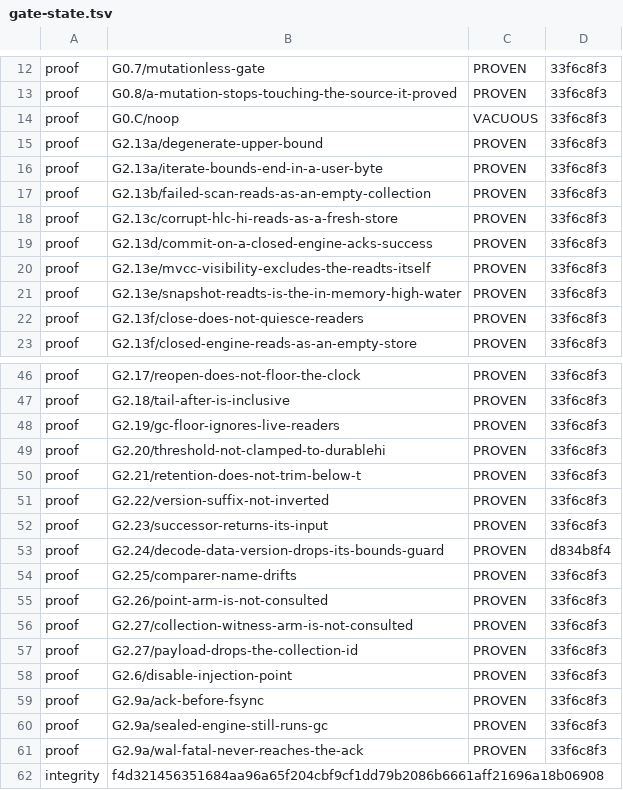
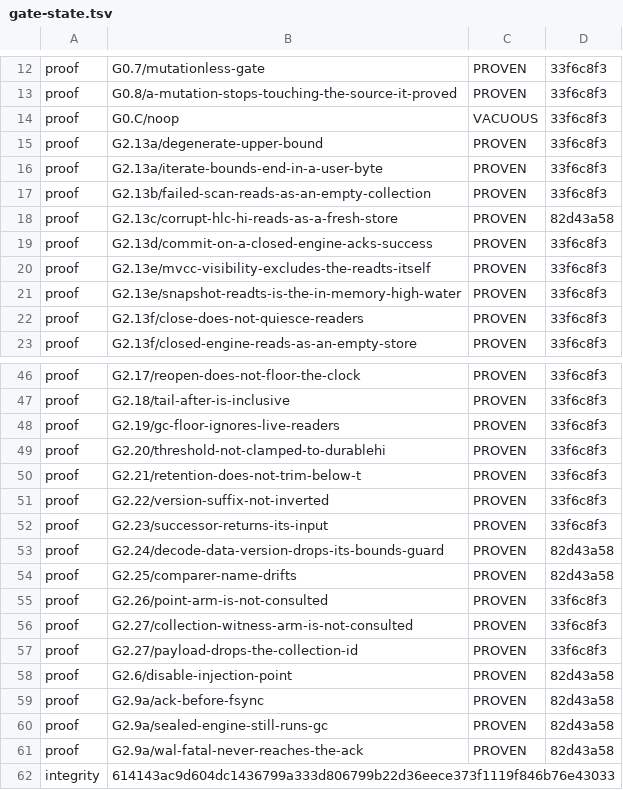
Before and after one commit to anzellai/sky, a TSV file: docs/bluedb/gate-state.tsv, drawn as a sheet; only a part is shown, gaps mark what is left out.

Commit message:
chore(bluedb-v2): re-record five falsifications after the merge fix
--verify-mutations re-run on 82d43a58 for the gates whose bodies changed:
G2.24, G2.25, G2.13c, G2.6 and G2.9a's three. All PROVEN.

G2.6's recorded RED output is the fix's second proof, independent of the
before/after binaries. Its mutation disables an injection point, which trips
the manifest reconciliation -- so before this the gate returned there and the
recorded output was the manifest finding alone. It now also carries the
fixture's own verdict, "the WAL-fsync injector fired ZERO times ... so this
test proves NOTHING", which is the fixture noticing the same deletion from
the inside. The gate was red either way; only now does the artefact show
WHAT it saw.

G2.25's and G2.9a's outputs are unchanged, which is the expected result:
their mutations do not touch a pinned string, so the static half was never
unhappy and the merge is a no-op for them.

```diff
--- a/docs/bluedb/gate-state.tsv
+++ b/docs/bluedb/gate-state.tsv
@@ -17,3 +17,3 @@ proof	G2.13a/iterate-bounds-end-in-a-user-byte	PROVEN	33f6c8f3
 proof	G2.13b/failed-scan-reads-as-an-empty-collection	PROVEN	33f6c8f3
-proof	G2.13c/corrupt-hlc-hi-reads-as-a-fresh-store	PROVEN	33f6c8f3
+proof	G2.13c/corrupt-hlc-hi-reads-as-a-fresh-store	PROVEN	82d43a58
 proof	G2.13d/commit-on-a-closed-engine-acks-success	PROVEN	33f6c8f3
@@ -52,4 +52,4 @@ proof	G2.22/version-suffix-not-inverted	PROVEN	33f6c8f3
 proof	G2.23/successor-returns-its-input	PROVEN	33f6c8f3
-proof	G2.24/decode-data-version-drops-its-bounds-guard	PROVEN	d834b8f4
-proof	G2.25/comparer-name-drifts	PROVEN	33f6c8f3
+proof	G2.24/decode-data-version-drops-its-bounds-guard	PROVEN	82d43a58
+proof	G2.25/comparer-name-drifts	PROVEN	82d43a58
 proof	G2.26/point-arm-is-not-consulted	PROVEN	33f6c8f3
@@ -57,6 +57,6 @@ proof	G2.27/collection-witness-arm-is-not-consulted	PROVEN	33f6c8f3
 proof	G2.27/payload-drops-the-collection-id	PROVEN	33f6c8f3
-proof	G2.6/disable-injection-point	PROVEN	33f6c8f3
-proof	G2.9a/ack-before-fsync	PROVEN	33f6c8f3
-proof	G2.9a/sealed-engine-still-runs-gc	PROVEN	33f6c8f3
-proof	G2.9a/wal-fatal-never-reaches-the-ack	PROVEN	33f6c8f3
-integrity	f4d321456351684aa96a65f204cbf9cf1dd79b2086b6661aff21696a18b06908
+proof	G2.6/disable-injection-point	PROVEN	82d43a58
+proof	G2.9a/ack-before-fsync	PROVEN	82d43a58
+proof	G2.9a/sealed-engine-still-runs-gc	PROVEN	82d43a58
+proof	G2.9a/wal-fatal-never-reaches-the-ack	PROVEN	82d43a58
+integrity	614143ac9d604dc1436799a333d806799b22d36eece373f1119f846b76e43033
```
Also changed, not shown: 2 other files.
